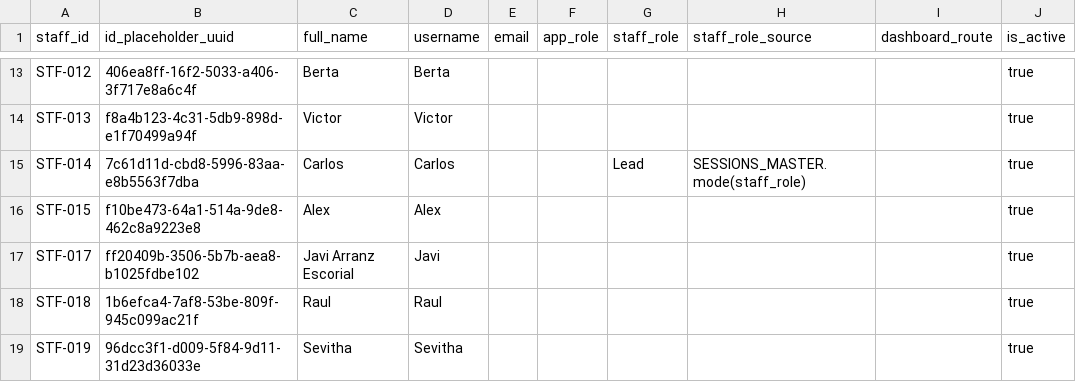
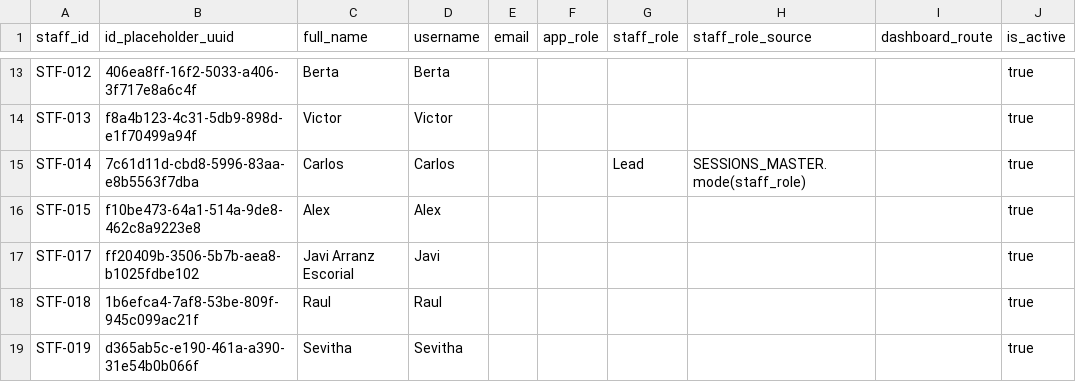
Before and after one commit to Vyky29/PORTALVIC, a CSV file: database/staff_import_preview.csv, drawn as a sheet; only a part is shown, gaps mark what is left out; the diff names each change by its address in the sheet, - before the commit and + after, or states it on an @@ line.

```diff
--- a/database/staff_import_preview.csv
+++ b/database/staff_import_preview.csv
-B19 (id_placeholder_uuid): 96dcc3f1-d009-5f84-9d11-31d23d36033e
+B19 (id_placeholder_uuid): d365ab5c-e190-461a-a390-31e54b0b066f
```
Also changed, not shown: 2 other files.
